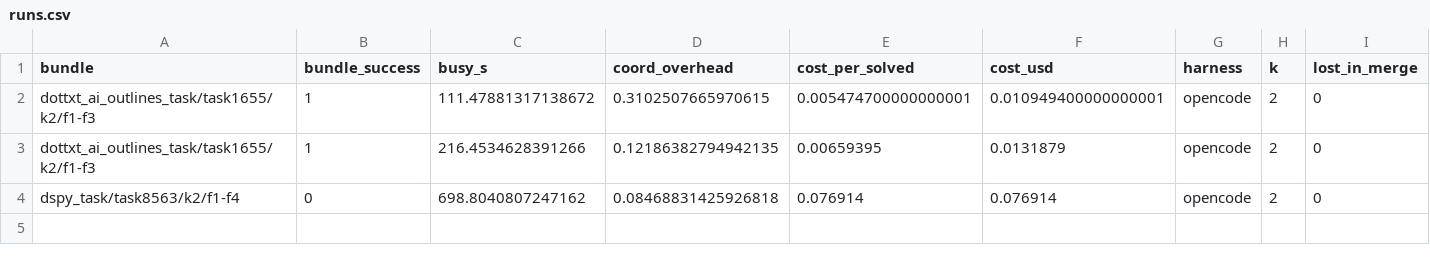
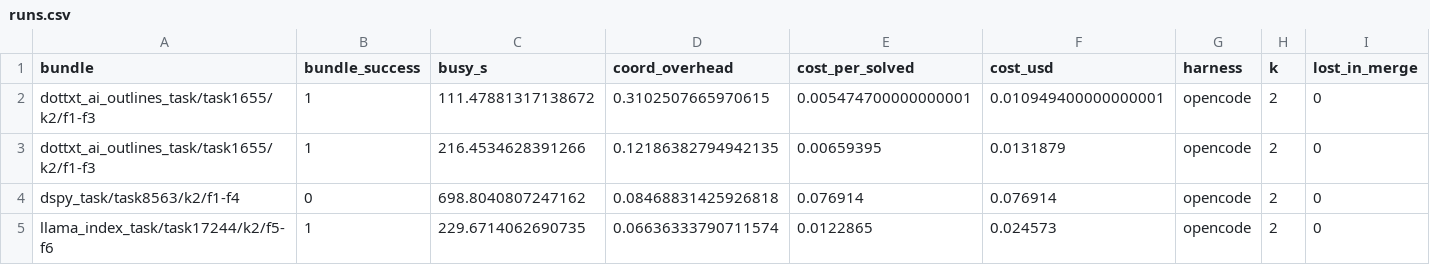
Before and after one commit to vishesh312/autose-project, a CSV file: results/qwen27b_s3v2_pi/runs.csv, drawn as a sheet; only a part is shown; rows hold the shown columns only; the diff names each change by its address in the sheet, - before the commit and + after, or states it on an @@ line.

Commit message:
Add qwen27b_s3v2_pi result: S3 on llama_index_task/task17244/k2/f5-f6

```diff
--- a/results/qwen27b_s3v2_pi/runs.csv
+++ b/results/qwen27b_s3v2_pi/runs.csv
+row 5: llama_index_task/task17244/k2/f5-f6 | 1 | 229.6714062690735 | 0.06636333790711574 | 0.0122865 | 0.024573 | opencode | 2 | 0
```
Also changed, not shown: 32 other files.
